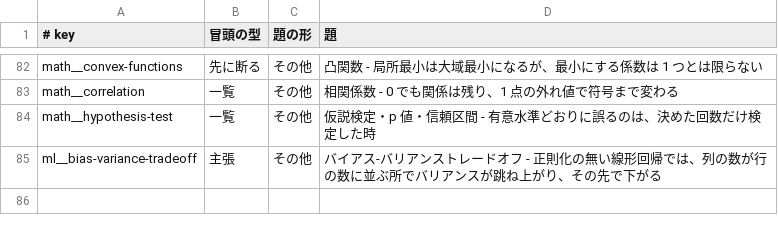
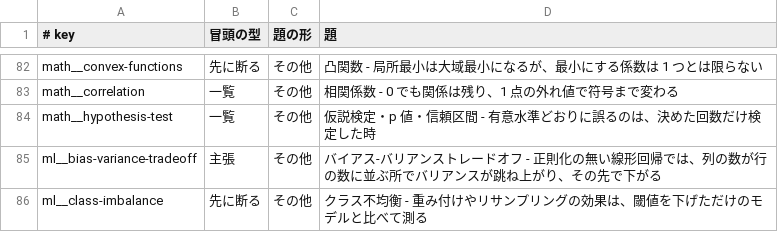
Before and after one commit to nao1215/debimate, a TSV file: notes-quality/opening_log.tsv, drawn as a sheet; only a part is shown, gaps mark what is left out; the diff names each change by its address in the sheet, - before the commit and + after, or states it on an @@ line.

Commit message:
docs(ml): rewrite class-imbalance note around reweighting matching a lowered threshold

```diff
--- a/notes-quality/opening_log.tsv
+++ b/notes-quality/opening_log.tsv
+row 86: ml__class-imbalance | 先に断る | その他 | クラス不均衡 - 重み付けやリサンプリングの効果は、閾値を下げただけのモデルと比べて測る
```
Also changed, not shown: 14 other files.
